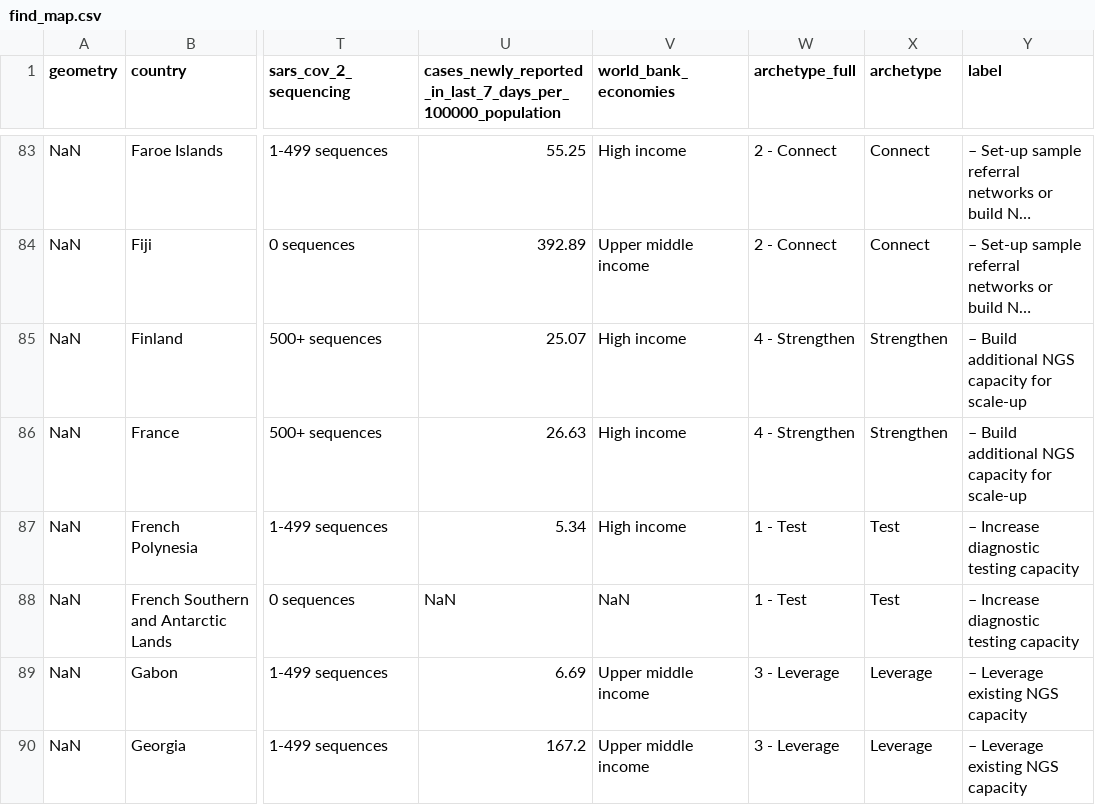
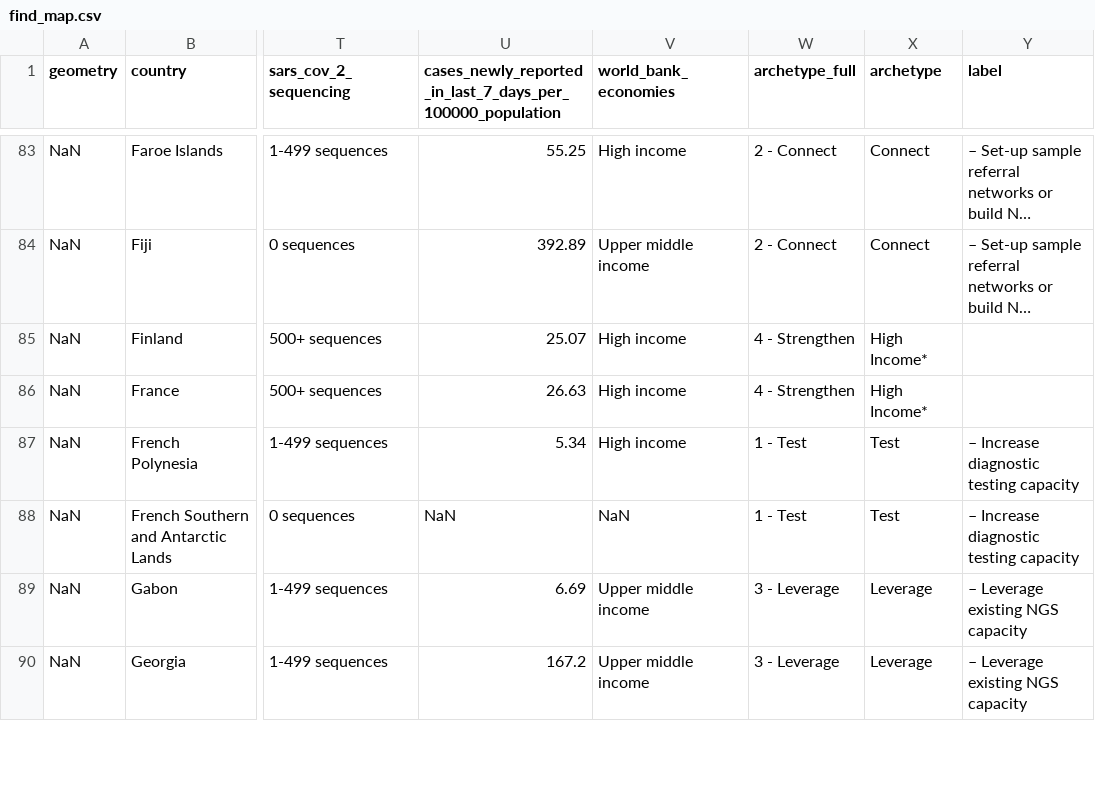
Before and after one commit to rockfound/ppi-flourish-charts, a CSV file: data/find_map.csv, drawn as a sheet; only a part is shown, gaps mark what is left out; long unchanged cells end in …; the diff covers the shown part only; the diff names each change by its address in the sheet, - before the commit and + after, or states it on an @@ line.

```diff
--- a/data/find_map.csv
+++ b/data/find_map.csv
-X85:X86 (archetype): Strengthen
+X85:X86 (archetype): High Income*
-Y85:Y86 (label): – Build additional NGS capacity for scale-up
+Y85:Y86 (label): (empty)
```
Also changed, not shown: 80 edited cells elsewhere in this file.
